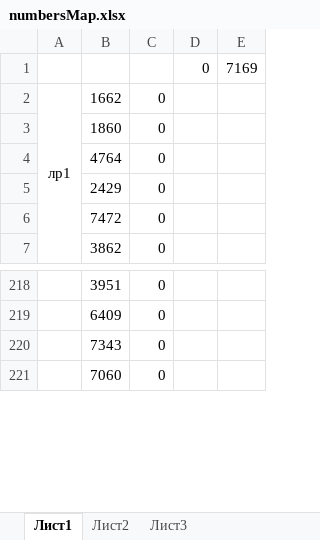
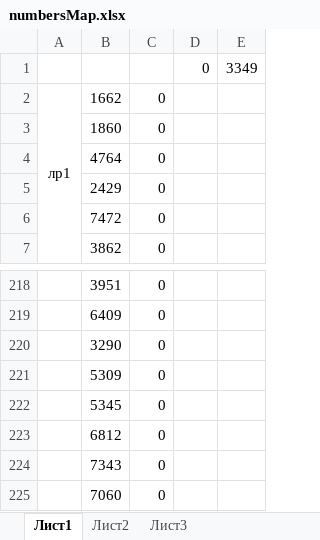
Before and after one commit to AKryukov92/programming-basics, an Excel workbook: src/numbersMap.xlsx, sheet Лист1, drawn as a sheet; only a part is shown, gaps mark what is left out; values as stored, in another font and other column widths than the file's, no borders; the diff names each change by its address in the sheet, - before the commit and + after, or states it on an @@ line.

Commit message:
add more tasks to lab10 add pictures to some sophisticated tasks in lab05 change task 9020 move task with random generation of numbers to lab10 mark tasks as "example" or "supervision" classes in nav

```diff
--- a/src/numbersMap.xlsx (sheet Лист1)
+++ b/src/numbersMap.xlsx (sheet Лист1)
-E1: 7169
+E1: 3349
+row 220:  | 3290 | 0
+row 221:  | 5309 | 0
+row 222:  | 5345 | 0
+row 223:  | 6812 | 0
```
Also changed, not shown: 54 other files.
